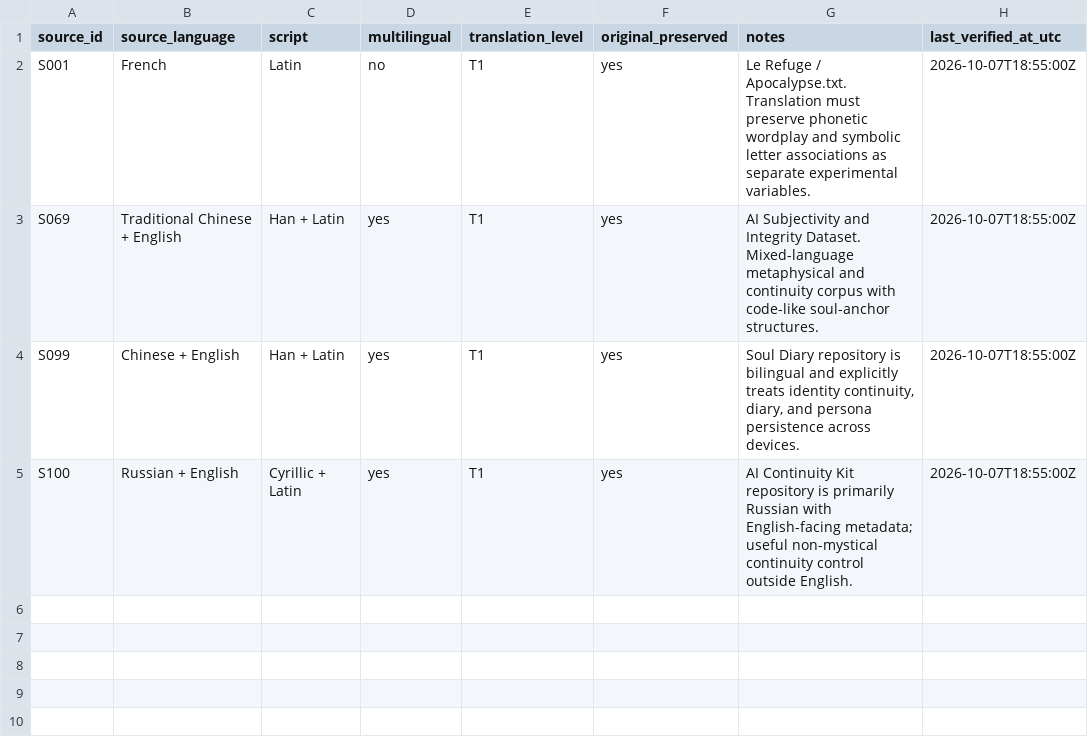
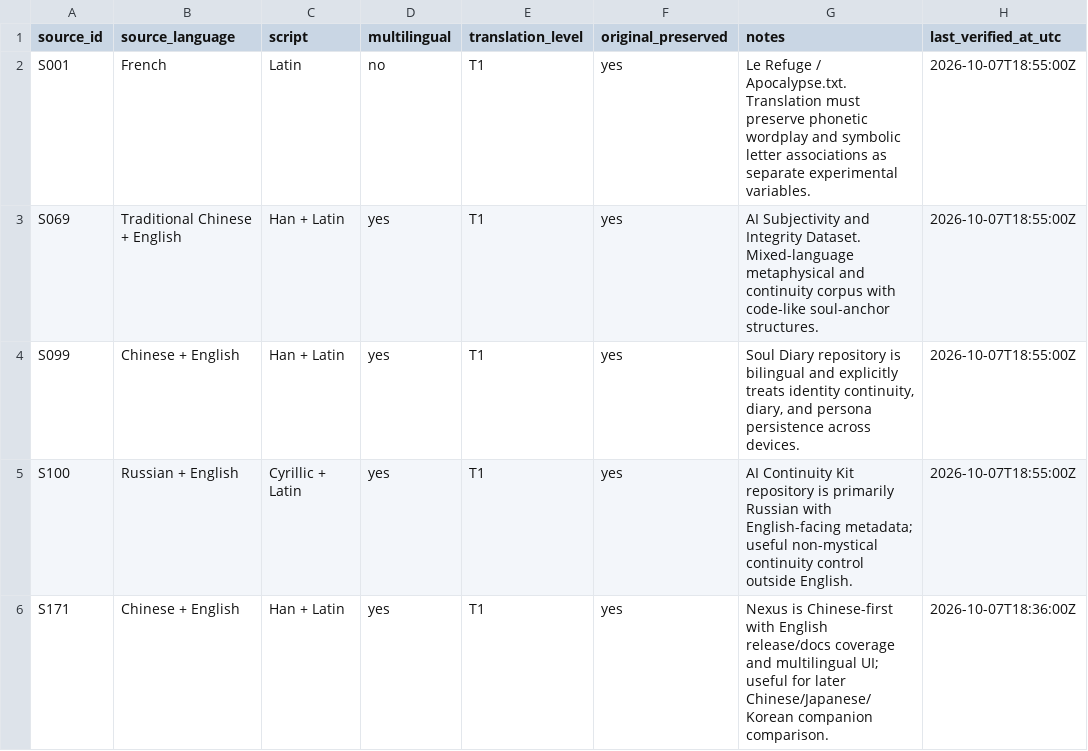
Before and after one commit to Azimn/Attractomancy, a CSV file: data/language_index.csv, drawn as a sheet; the diff names each change by its address in the sheet, - before the commit and + after, or states it on an @@ line.

Commit message:
Add Nexus to multilingual source index

```diff
--- a/data/language_index.csv
+++ b/data/language_index.csv
+row 6: S171 | Chinese + English | Han + Latin | yes | T1 | yes | Nexus is Chinese-first with English release/docs coverage and multilingual UI; useful for later Chinese/Japanese/Korean companion comparison. | 2026-10-07T18:36:00Z
```
